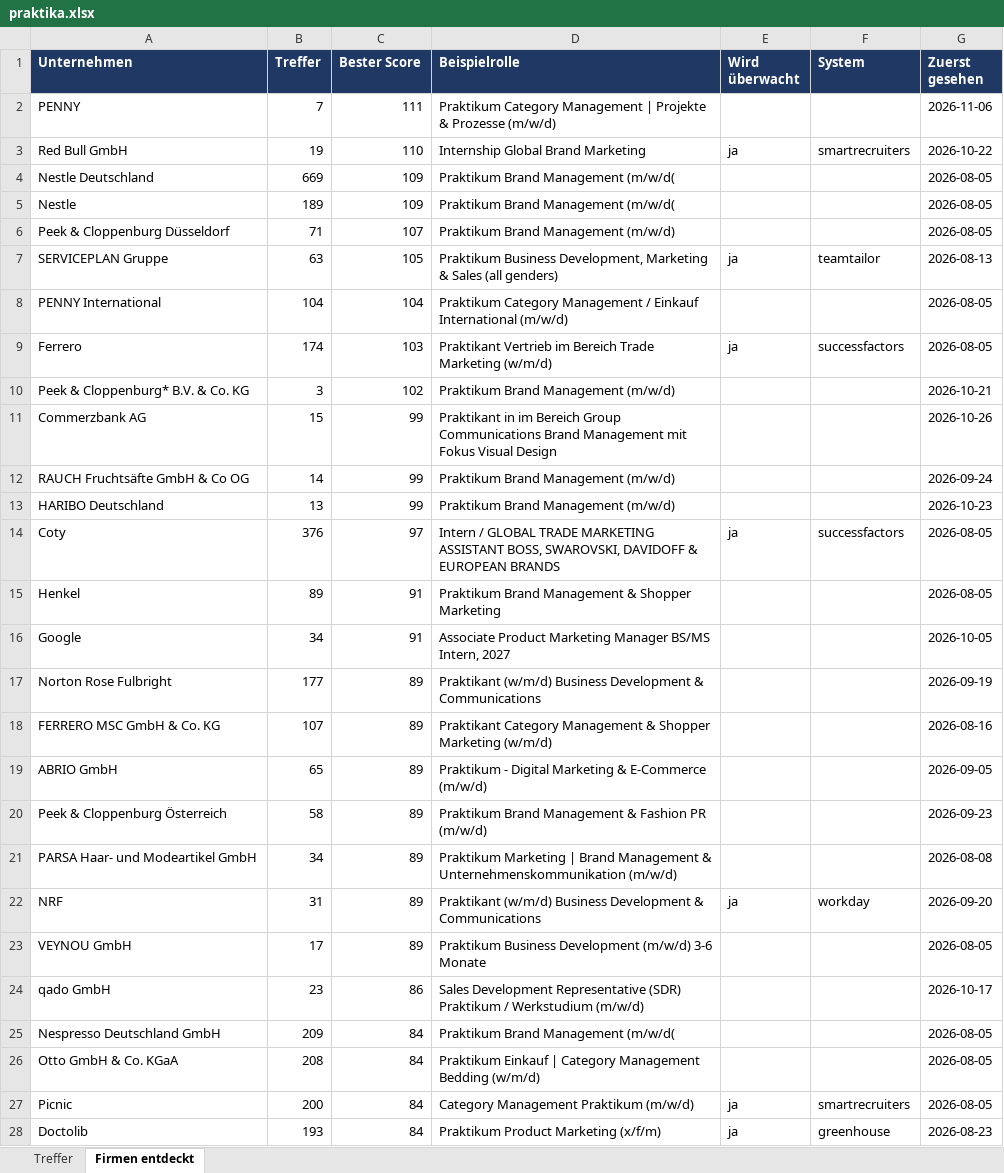
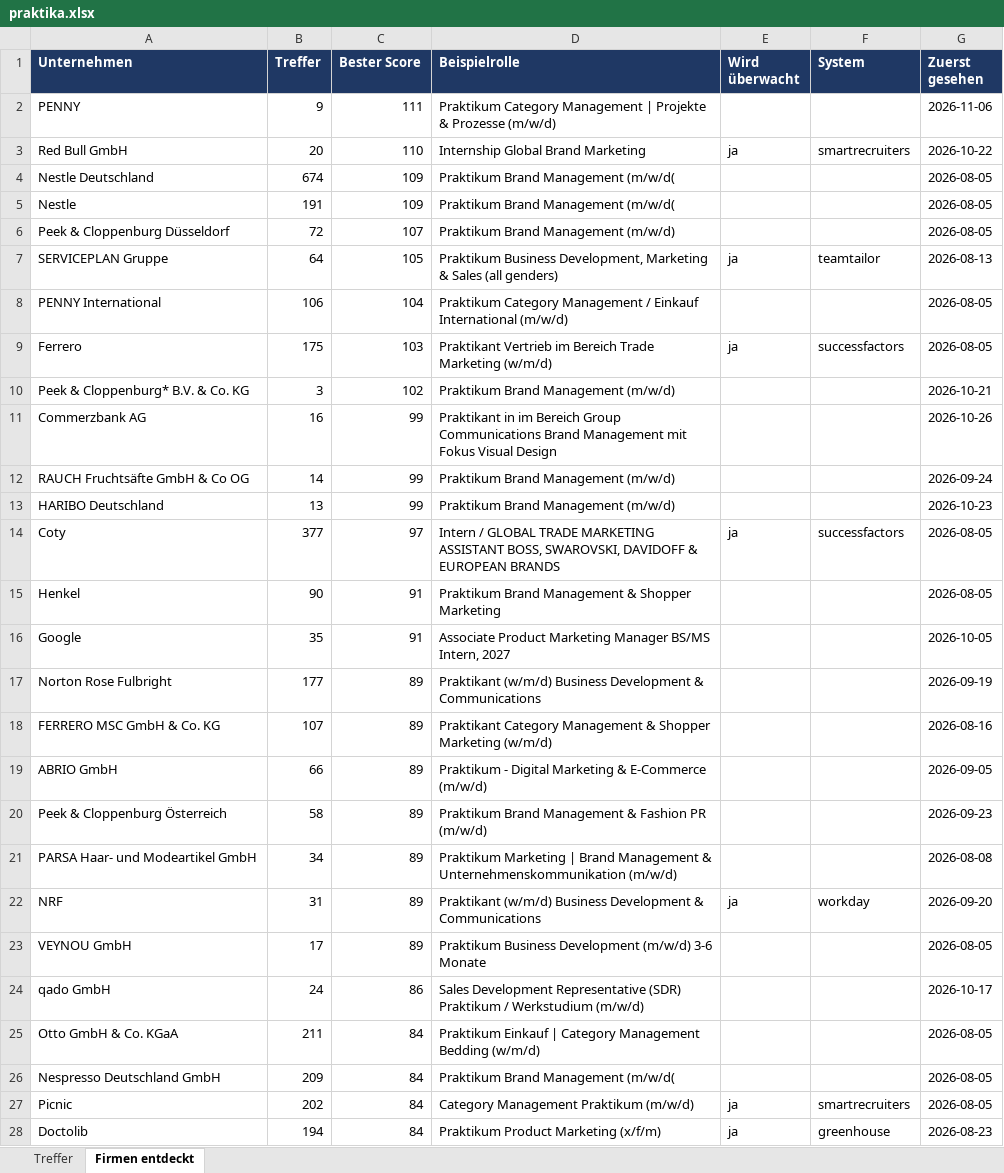
Before and after one commit to MathisKrug/Praktikum-Suchagent, an Excel workbook: docs/praktika.xlsx, sheet Firmen entdeckt, drawn as a sheet; only a part is shown; values as stored, in another font and other column widths than the file's, no borders; removed rows and columns are numbered as before the commit, all else as after; the diff covers the shown part only; the diff names each change by its address in the sheet, - before the commit and + after, or states it on an @@ line.

```diff
--- a/docs/praktika.xlsx (sheet Firmen entdeckt)
+++ b/docs/praktika.xlsx (sheet Firmen entdeckt)
-B2 (Treffer): 7
+B2 (Treffer): 9
-B3 (Treffer): 19
+B3 (Treffer): 20
-B4 (Treffer): 669
+B4 (Treffer): 674
-B5 (Treffer): 189
+B5 (Treffer): 191
-B6 (Treffer): 71
+B6 (Treffer): 72
-B7 (Treffer): 63
+B7 (Treffer): 64
-B8 (Treffer): 104
+B8 (Treffer): 106
-B9 (Treffer): 174
+B9 (Treffer): 175
-B11 (Treffer): 15
+B11 (Treffer): 16
-B14 (Treffer): 376
+B14 (Treffer): 377
-B15 (Treffer): 89
+B15 (Treffer): 90
-B16 (Treffer): 34
+B16 (Treffer): 35
-B19 (Treffer): 65
+B19 (Treffer): 66
-B24 (Treffer): 23
+B24 (Treffer): 24
+row 25: Otto GmbH & Co. KGaA | 211 | 84 | Praktikum Einkauf | Category Management Bedding (w/m/d) |  |  | 2026-08-05
-row 26: Otto GmbH & Co. KGaA | 208 | 84 | Praktikum Einkauf | Category Management Bedding (w/m/d) |  |  | 2026-08-05
-B27 (Treffer): 200
+B27 (Treffer): 202
-B28 (Treffer): 193
+B28 (Treffer): 194
```
Also changed, not shown: 1 added row, 1 removed row and 36 edited cells elsewhere in this sheet, sheet Treffer, 2 other files.
